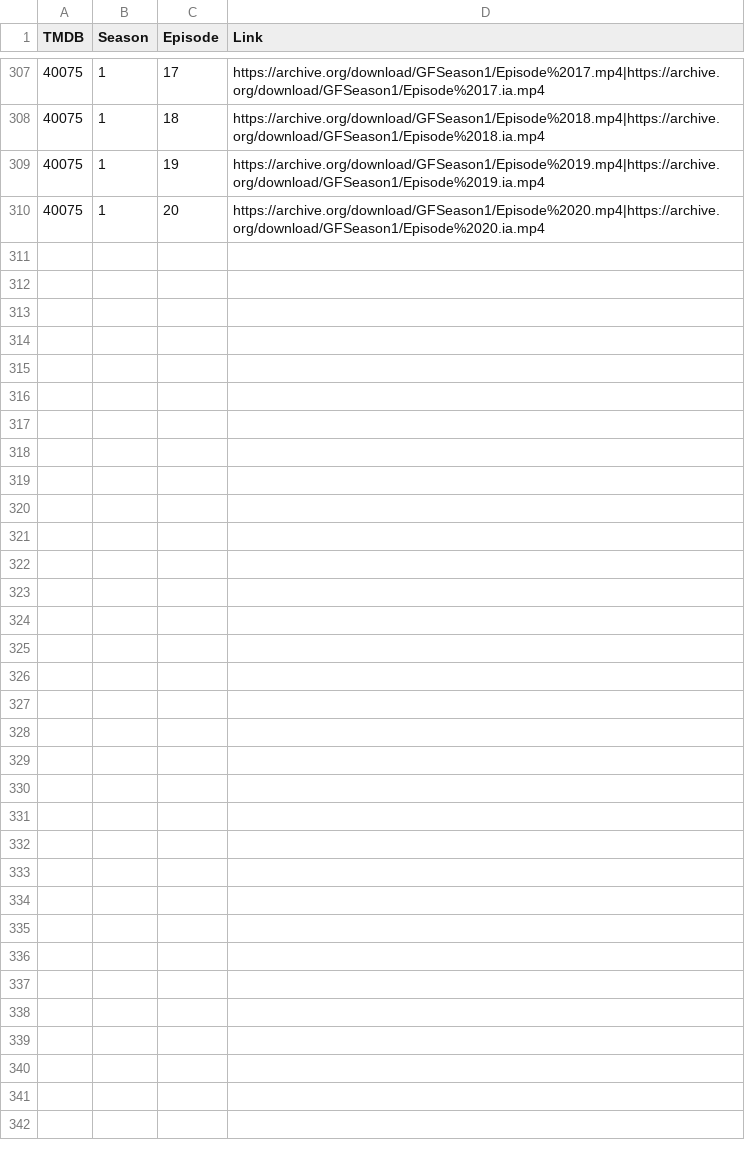
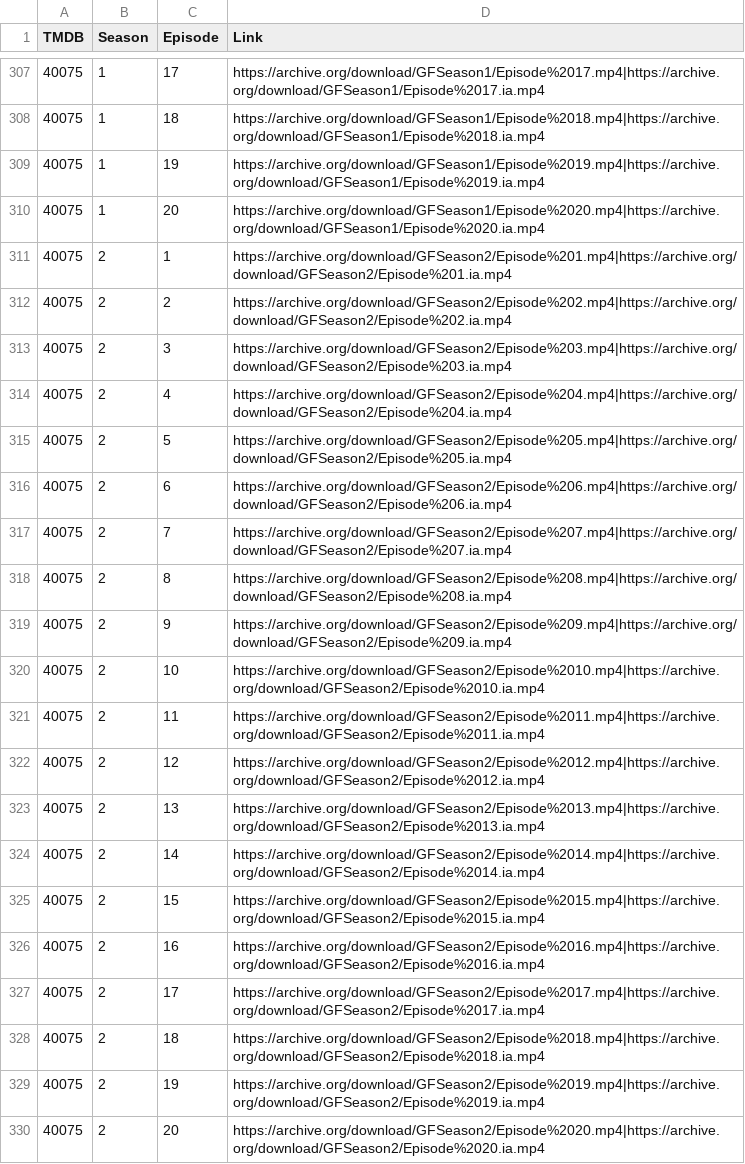
Before and after one commit to alfredawakeford/AlfredsEpicMovieApp, a CSV file: tvlinks.csv, drawn as a sheet; only a part is shown, gaps mark what is left out.

Commit message:
Update tvlinks.csv

```diff
--- a/tvlinks.csv
+++ b/tvlinks.csv
@@ -310 +310,21 @@ TMDB,Season,Episode,Link
 40075,1,20,https://archive.org/download/GFSeason1/Episode%2020.mp4|https://archive.org/download/GFSeason1/Episode%2020.ia.mp4
+40075,2,1,https://archive.org/download/GFSeason2/Episode%201.mp4|https://archive.org/download/GFSeason2/Episode%201.ia.mp4
+40075,2,2,https://archive.org/download/GFSeason2/Episode%202.mp4|https://archive.org/download/GFSeason2/Episode%202.ia.mp4
+40075,2,3,https://archive.org/download/GFSeason2/Episode%203.mp4|https://archive.org/download/GFSeason2/Episode%203.ia.mp4
+40075,2,4,https://archive.org/download/GFSeason2/Episode%204.mp4|https://archive.org/download/GFSeason2/Episode%204.ia.mp4
+40075,2,5,https://archive.org/download/GFSeason2/Episode%205.mp4|https://archive.org/download/GFSeason2/Episode%205.ia.mp4
+40075,2,6,https://archive.org/download/GFSeason2/Episode%206.mp4|https://archive.org/download/GFSeason2/Episode%206.ia.mp4
+40075,2,7,https://archive.org/download/GFSeason2/Episode%207.mp4|https://archive.org/download/GFSeason2/Episode%207.ia.mp4
+40075,2,8,https://archive.org/download/GFSeason2/Episode%208.mp4|https://archive.org/download/GFSeason2/Episode%208.ia.mp4
+40075,2,9,https://archive.org/download/GFSeason2/Episode%209.mp4|https://archive.org/download/GFSeason2/Episode%209.ia.mp4
+40075,2,10,https://archive.org/download/GFSeason2/Episode%2010.mp4|https://archive.org/download/GFSeason2/Episode%2010.ia.mp4
+40075,2,11,https://archive.org/download/GFSeason2/Episode%2011.mp4|https://archive.org/download/GFSeason2/Episode%2011.ia.mp4
+40075,2,12,https://archive.org/download/GFSeason2/Episode%2012.mp4|https://archive.org/download/GFSeason2/Episode%2012.ia.mp4
+40075,2,13,https://archive.org/download/GFSeason2/Episode%2013.mp4|https://archive.org/download/GFSeason2/Episode%2013.ia.mp4
+40075,2,14,https://archive.org/download/GFSeason2/Episode%2014.mp4|https://archive.org/download/GFSeason2/Episode%2014.ia.mp4
+40075,2,15,https://archive.org/download/GFSeason2/Episode%2015.mp4|https://archive.org/download/GFSeason2/Episode%2015.ia.mp4
+40075,2,16,https://archive.org/download/GFSeason2/Episode%2016.mp4|https://archive.org/download/GFSeason2/Episode%2016.ia.mp4
+40075,2,17,https://archive.org/download/GFSeason2/Episode%2017.mp4|https://archive.org/download/GFSeason2/Episode%2017.ia.mp4
+40075,2,18,https://archive.org/download/GFSeason2/Episode%2018.mp4|https://archive.org/download/GFSeason2/Episode%2018.ia.mp4
+40075,2,19,https://archive.org/download/GFSeason2/Episode%2019.mp4|https://archive.org/download/GFSeason2/Episode%2019.ia.mp4
+40075,2,20,https://archive.org/download/GFSeason2/Episode%2020.mp4|https://archive.org/download/GFSeason2/Episode%2020.ia.mp4
```
